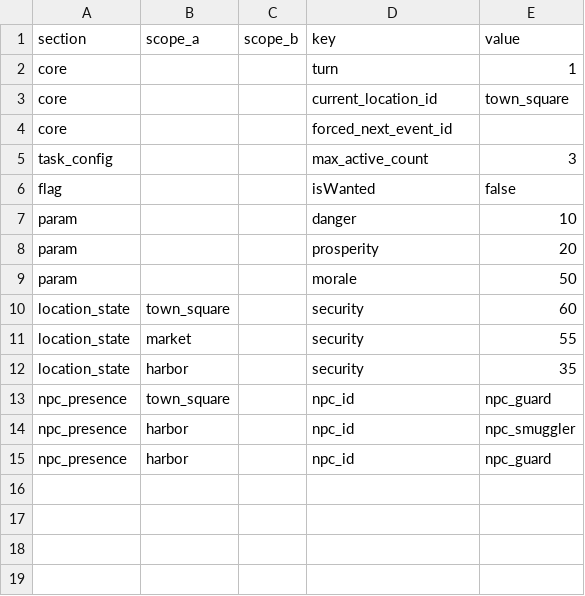
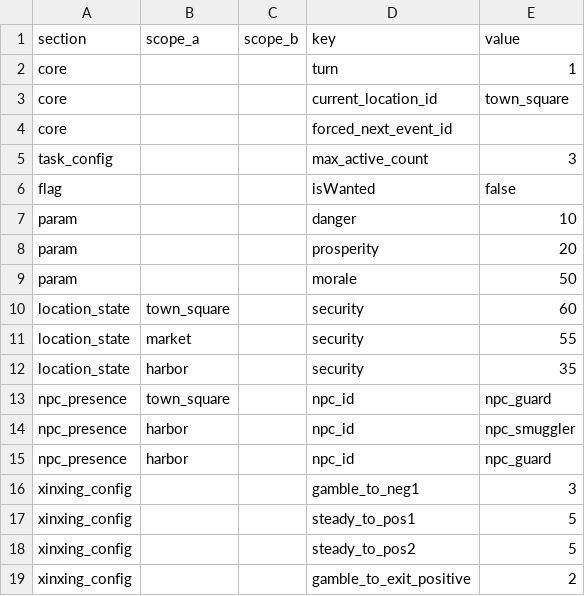
Before and after one commit to lwbiuchsjk/vibeTest, a CSV file: scripts/config/world_event_mvp/world_seed.csv, drawn as a sheet; the diff names each change by its address in the sheet, - before the commit and + after, or states it on an @@ line.

```diff
--- a/scripts/config/world_event_mvp/world_seed.csv
+++ b/scripts/config/world_event_mvp/world_seed.csv
+row 16: xinxing_config |  |  | gamble_to_neg1 | 3
+row 17: xinxing_config |  |  | steady_to_pos1 | 5
+row 18: xinxing_config |  |  | steady_to_pos2 | 5
+row 19: xinxing_config |  |  | gamble_to_exit_positive | 2
```
Also changed, not shown: scripts/config/world_event_mvp/option_rules.csv, 16 other files.
